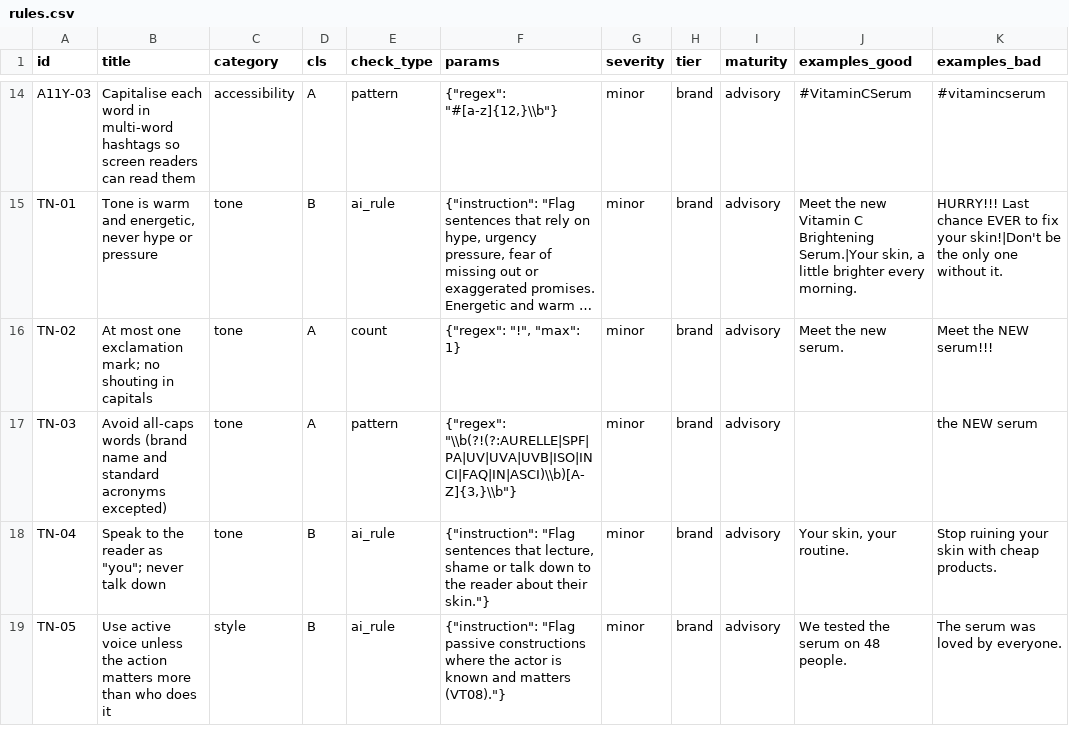
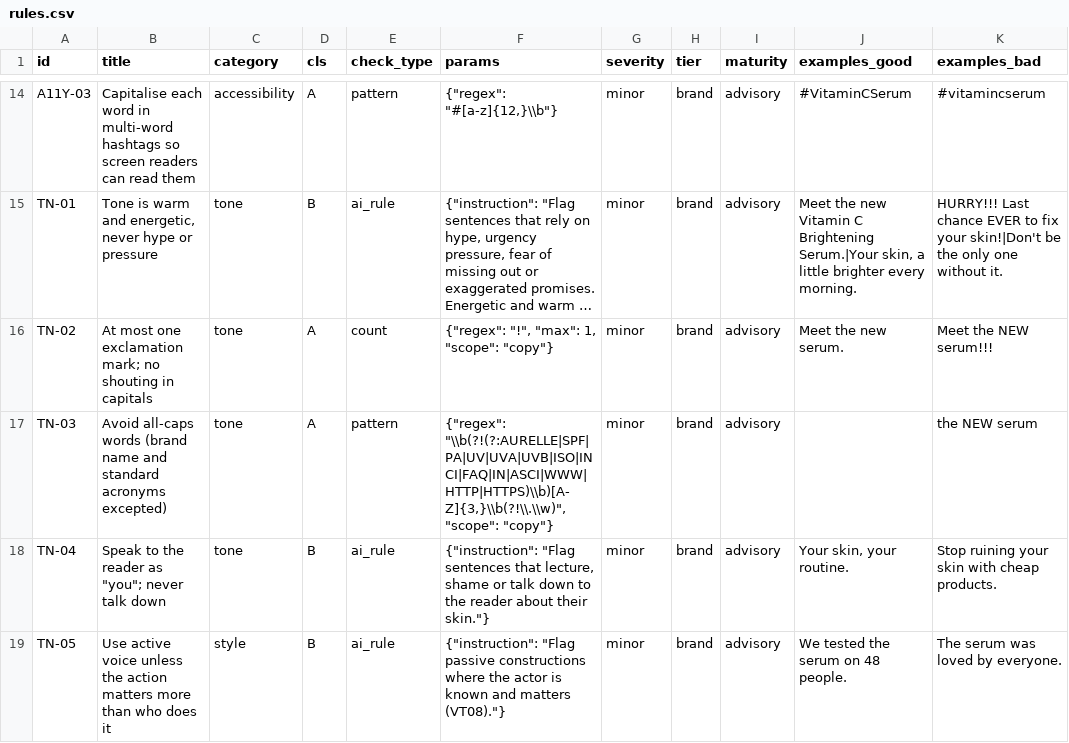
Before and after one commit to vaibhav375/plumbline, a CSV file: supabase/seed/aurelle/rules.csv, drawn as a sheet; only a part is shown, gaps mark what is left out; long unchanged cells end in …; the diff covers the shown part only; the diff names each change by its address in the sheet, - before the commit and + after, or states it on an @@ line.

Commit message:
feat(rules): class A engine, linter, CSV import
- Engine for pattern, word_list, terms, count, required, contrast (WCAG 2,
  3:1 for large text) and alt_text; class C and AI rules never run here
- Mandatory or graduated rules report blocking; advisory rules never do
- params.scope = "copy" keeps brand-voice rules off text read from images
- Linter flags vague rules, wrong class/type pairs, missing params, bad
  regexes; CSV loader reports bad rows by row number
- Evaluation on all 10 samples fixed four rule-data defects (DL-REQ false
  positives, uppercase URLs, banner caps, unhelpful quotes)

```diff
--- a/supabase/seed/aurelle/rules.csv
+++ b/supabase/seed/aurelle/rules.csv
-F16 (params): {"regex": "!", "max": 1}
+F16 (params): {"regex": "!", "max": 1, "scope": "copy"}
-F17 (params): {"regex": "\\b(?!(?:AURELLE|SPF|PA|UV|UVA|UVB|ISO|INCI|FAQ|IN|ASCI)\\b)[A-Z]{3,}\\b"}
+F17 (params): {"regex": "\\b(?!(?:AURELLE|SPF|PA|UV|UVA|UVB|ISO|INCI|FAQ|IN|ASCI|WWW|HTTP|HTTPS)\\b)[A-Z]{3,}\\b(?!\\.\\w)", "scope": "copy"}
```
Also changed, not shown: 10 edited cells elsewhere in this file, 12 other files.
